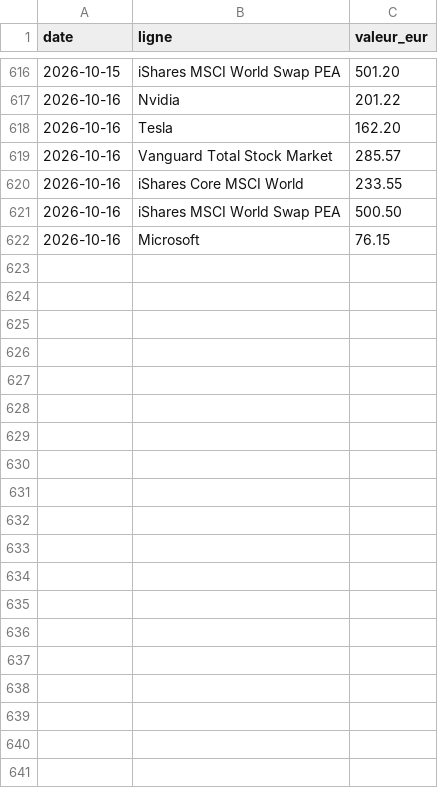
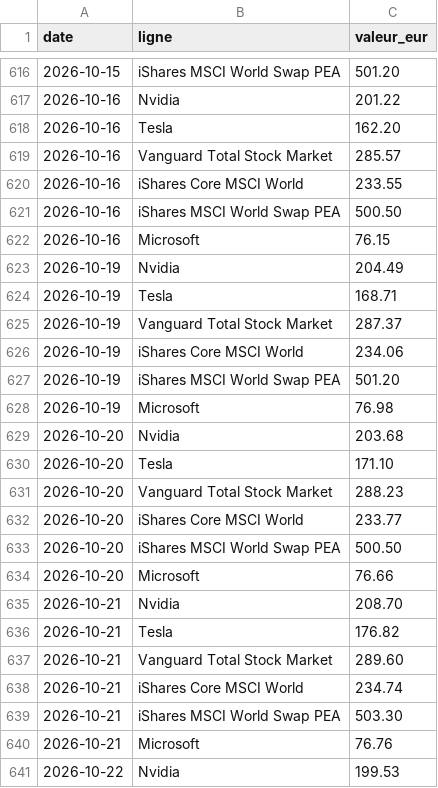
Before and after one commit to TanguyOvernight/overnight-design-system, a CSV file: investissements/tableau-de-bord/valeurs.csv, drawn as a sheet; only a part is shown, gaps mark what is left out; the diff covers the shown part only; the diff names each change by its address in the sheet, - before the commit and + after, or states it on an @@ line.

```diff
--- a/investissements/tableau-de-bord/valeurs.csv
+++ b/investissements/tableau-de-bord/valeurs.csv
+row 623: 2026-10-19 | Nvidia | 204.49
+row 624: 2026-10-19 | Tesla | 168.71
+row 625: 2026-10-19 | Vanguard Total Stock Market | 287.37
+row 626: 2026-10-19 | iShares Core MSCI World | 234.06
+row 627: 2026-10-19 | iShares MSCI World Swap PEA | 501.20
+row 628: 2026-10-19 | Microsoft | 76.98
+row 629: 2026-10-20 | Nvidia | 203.68
+row 630: 2026-10-20 | Tesla | 171.10
+row 631: 2026-10-20 | Vanguard Total Stock Market | 288.23
+row 632: 2026-10-20 | iShares Core MSCI World | 233.77
+row 633: 2026-10-20 | iShares MSCI World Swap PEA | 500.50
+row 634: 2026-10-20 | Microsoft | 76.66
+row 635: 2026-10-21 | Nvidia | 208.70
+row 636: 2026-10-21 | Tesla | 176.82
+row 637: 2026-10-21 | Vanguard Total Stock Market | 289.60
+row 638: 2026-10-21 | iShares Core MSCI World | 234.74
+row 639: 2026-10-21 | iShares MSCI World Swap PEA | 503.30
+row 640: 2026-10-21 | Microsoft | 76.76
+row 641: 2026-10-22 | Nvidia | 199.53
```
Also changed, not shown: 11 added rows elsewhere in this file, investissements/tableau-de-bord/classement.csv, investissements/tableau-de-bord/coeur-wpea.csv, 9 other files.
